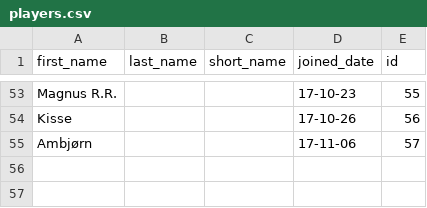
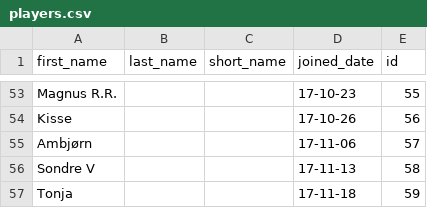
Before and after one commit to Haraldlons/IPK-NTNU-Table-Tennis-ELO-Ladder, a CSV file: players.csv, drawn as a sheet; only a part is shown, gaps mark what is left out.

Commit message:
add new matches per 19.11.2017 and add two new players to players.csv

```diff
--- a/players.csv
+++ b/players.csv
@@ -55 +55,3 @@ Kisse,,, 17-10-26,56
 Ambjørn,,, 17-11-06,57
+Sondre V,,,17-11-13,58
+Tonja,,,17-11-18,59
```
Also changed, not shown: matches.csv.
